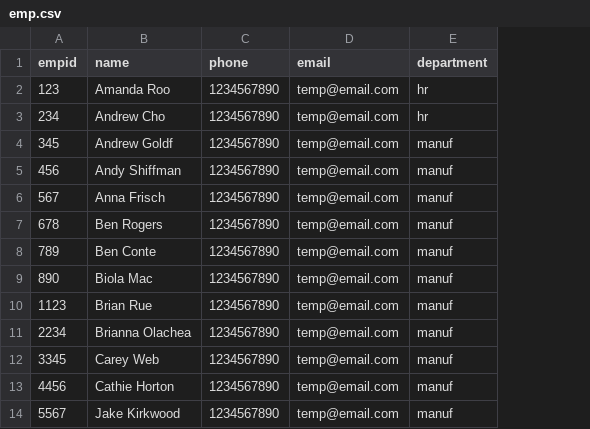
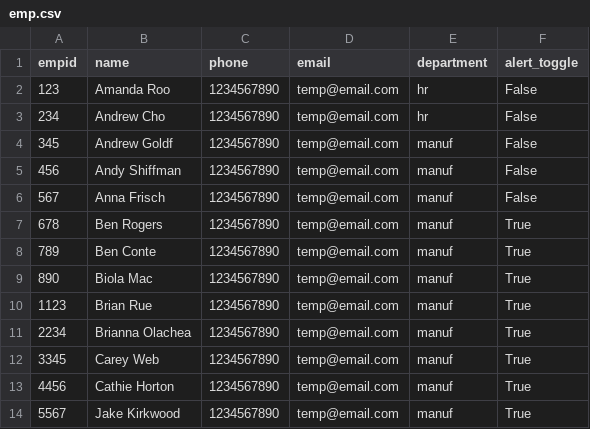
Before and after one commit to casualfawn/MF-Alerts, a CSV file: data/emp.csv, drawn as a sheet; the diff names each change by its address in the sheet, - before the commit and + after, or states it on an @@ line.

```diff
--- a/data/emp.csv
+++ b/data/emp.csv
+column F (alert_toggle), rows 2-14: False | False | False | False | False | True | True | True | True | True | True | True | True
```
Also changed, not shown: 3 other files.
